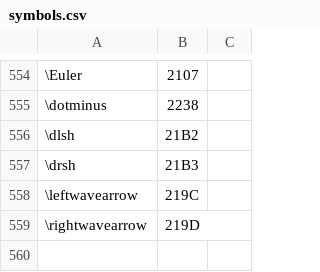
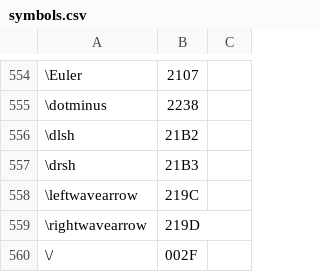
Before and after one commit to benjamin-pham/FormulaConvert, a CSV file: src/FormulaConvert.Core/Data/symbols.csv, drawn as a sheet; only a part is shown, gaps mark what is left out; the diff names each change by its address in the sheet, - before the commit and + after, or states it on an @@ line.

```diff
--- a/src/FormulaConvert.Core/Data/symbols.csv
+++ b/src/FormulaConvert.Core/Data/symbols.csv
+row 560: \/ | 002F
```
Also changed, not shown: src/FormulaConvert.Core/Data/aliases.csv, src/FormulaConvert.Core/Data/outofscope.csv, 13 other files.
